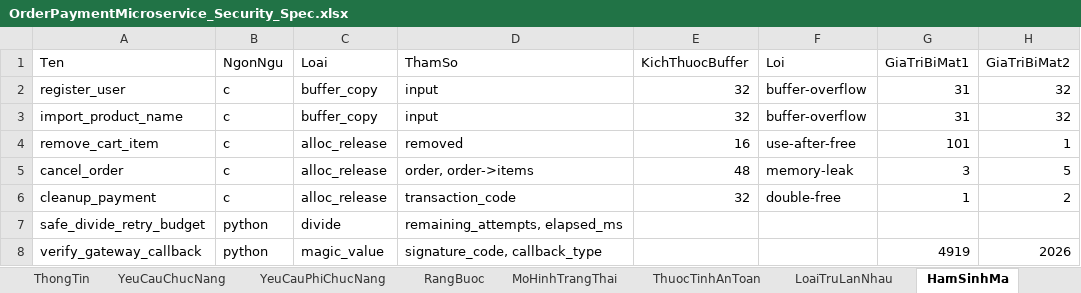
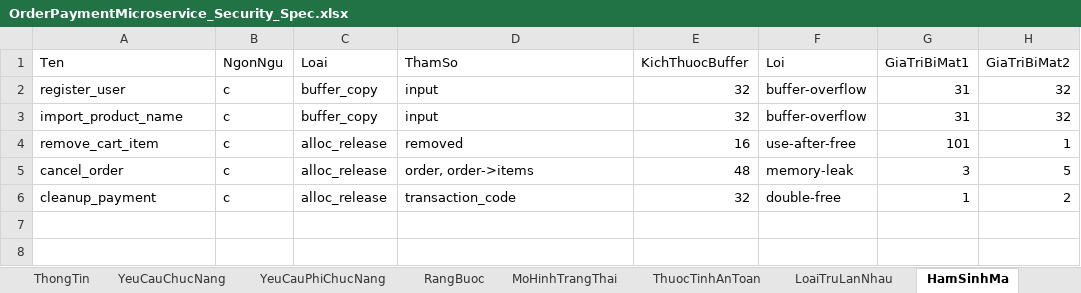
Before and after one commit to HoagnPham/OrderPaymentMicroservice, an Excel workbook: OrderPaymentMicroservice_Security_Spec.xlsx, sheet HamSinhMa, drawn as a sheet; values as stored, in another font and other column widths than the file's, no borders; the diff names each change by its address in the sheet, - before the commit and + after, or states it on an @@ line.

```diff
--- a/OrderPaymentMicroservice_Security_Spec.xlsx (sheet HamSinhMa)
+++ b/OrderPaymentMicroservice_Security_Spec.xlsx (sheet HamSinhMa)
-row 7: safe_divide_retry_budget | python | divide | remaining_attempts, elapsed_ms
-row 8: verify_gateway_callback | python | magic_value | signature_code, callback_type |  |  | 4919 | 2026
```
Also changed, not shown: sheet TestCase, sheet YeuCauChucNang, sheet RangBuoc, sheet ThongTin, sheet YeuCauPhiChucNang, 3 other files.
